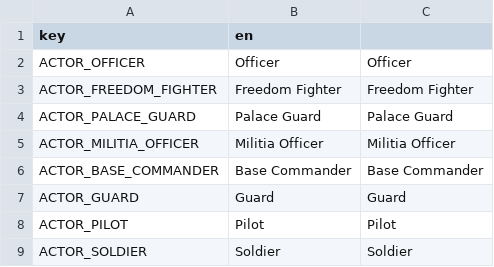
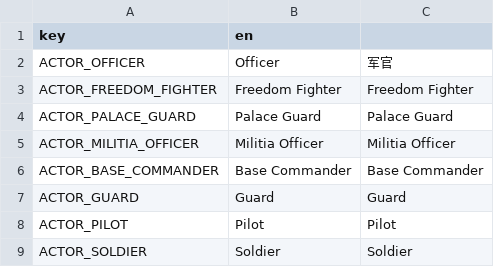
Before and after one commit to transphere-dev/Tanks-of-Freedom, a CSV file: translations/campaigns/campaign_zh_CN.csv, drawn as a sheet; only a part is shown.

Commit message:
New translations campaign_en.csv (Chinese Simplified)

```diff
--- a/translations/campaigns/campaign_zh_CN.csv
+++ b/translations/campaigns/campaign_zh_CN.csv
@@ -1,3 +1,3 @@
 "key","en"
-"ACTOR_OFFICER","Officer","Officer"
+"ACTOR_OFFICER","Officer","军官"
 "ACTOR_FREEDOM_FIGHTER","Freedom Fighter","Freedom Fighter"
```
